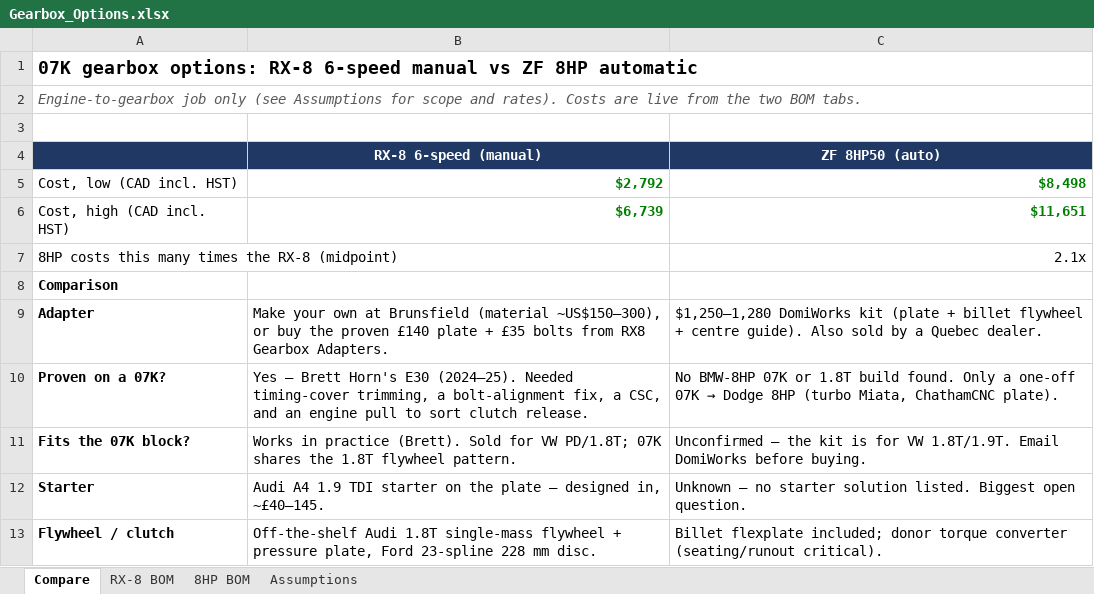
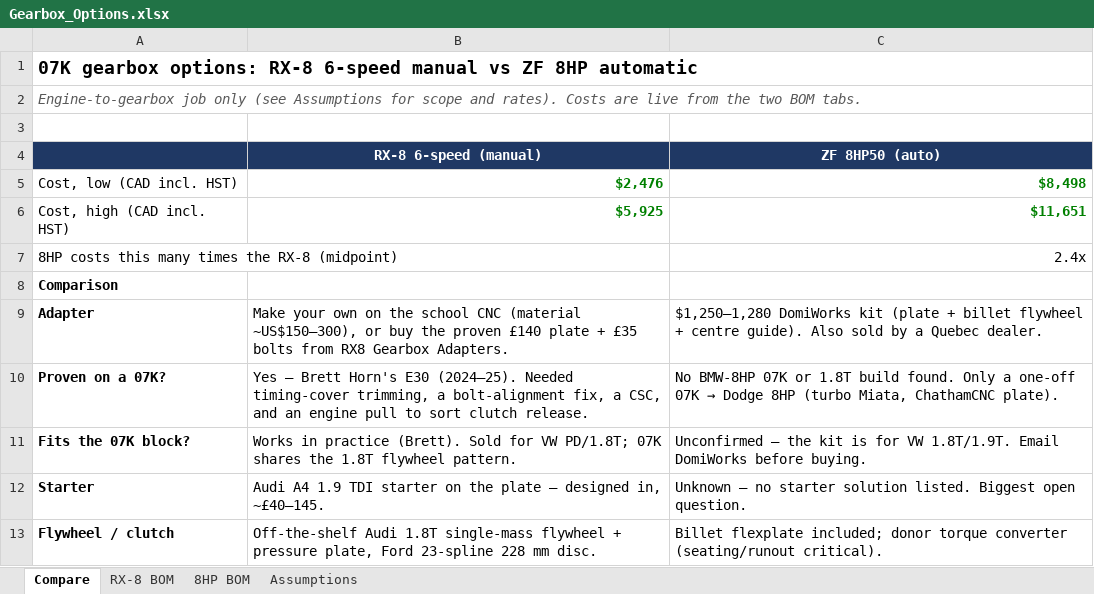
Before and after one commit to cooldude-7/07k_zn6, an Excel workbook: Gearbox_Options.xlsx, sheet Compare, drawn as a sheet; only a part is shown; values as stored, in another font and other column widths than the file's, no borders; the diff names each change by its address in the sheet, - before the commit and + after, or states it on an @@ line.

```diff
--- a/Gearbox_Options.xlsx (sheet Compare)
+++ b/Gearbox_Options.xlsx (sheet Compare)
-B5 (RX-8 6-speed (manual)): $2,792
+B5 (RX-8 6-speed (manual)): $2,476
-B6 (RX-8 6-speed (manual)): $6,739
+B6 (RX-8 6-speed (manual)): $5,925
-C7 (ZF 8HP50 (auto)): 2.1x
+C7 (ZF 8HP50 (auto)): 2.4x
-B9 (RX-8 6-speed (manual)): …your own at Brunsfield (material ~US$150–300),…
+B9 (RX-8 6-speed (manual)): …your own on the school CNC (material ~US$150–300),…
```
Also changed, not shown: sheet RX-8 BOM, 1 other file.
